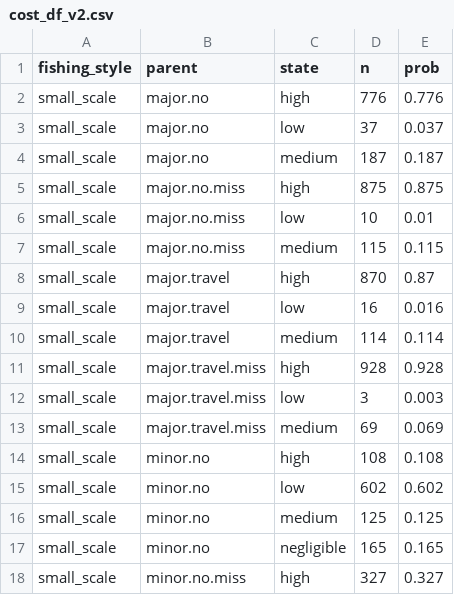
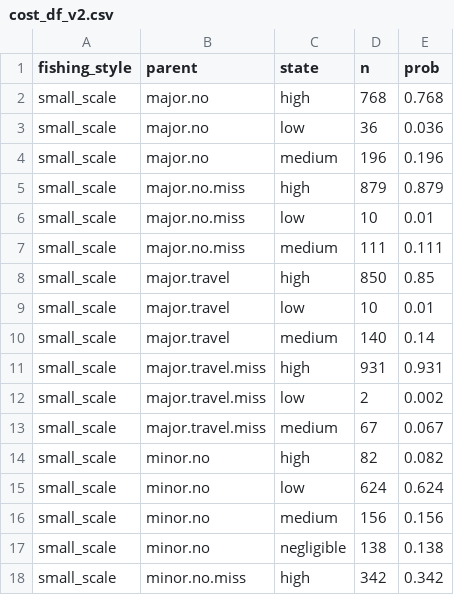
Before and after one commit to EnricoNArmelloni/extreme_weather_risk, a CSV file: data/read_only/cost_df_v2.csv, drawn as a sheet; only a part is shown; the diff covers the shown part only.

```diff
--- a/data/read_only/cost_df_v2.csv
+++ b/data/read_only/cost_df_v2.csv
@@ -1,18 +1,18 @@
 "fishing_style","parent","state","n","prob"
-"small_scale","major.no","high",776,0.776
-"small_scale","major.no","low",37,0.037
-"small_scale","major.no","medium",187,0.187
-"small_scale","major.no.miss","high",875,0.875
+"small_scale","major.no","high",768,0.768
+"small_scale","major.no","low",36,0.036
+"small_scale","major.no","medium",196,0.196
+"small_scale","major.no.miss","high",879,0.879
 "small_scale","major.no.miss","low",10,0.01
-"small_scale","major.no.miss","medium",115,0.115
-"small_scale","major.travel","high",870,0.87
-"small_scale","major.travel","low",16,0.016
-"small_scale","major.travel","medium",114,0.114
-"small_scale","major.travel.miss","high",928,0.928
-"small_scale","major.travel.miss","low",3,0.003
-"small_scale","major.travel.miss","medium",69,0.069
-"small_scale","minor.no","high",108,0.108
-"small_scale","minor.no","low",602,0.602
-"small_scale","minor.no","medium",125,0.125
-"small_scale","minor.no","negligible",165,0.165
-"small_scale","minor.no.miss","high",327,0.327
+"small_scale","major.no.miss","medium",111,0.111
+"small_scale","major.travel","high",850,0.85
+"small_scale","major.travel","low",10,0.01
+"small_scale","major.travel","medium",140,0.14
+"small_scale","major.travel.miss","high",931,0.931
+"small_scale","major.travel.miss","low",2,0.002
+"small_scale","major.travel.miss","medium",67,0.067
+"small_scale","minor.no","high",82,0.082
+"small_scale","minor.no","low",624,0.624
+"small_scale","minor.no","medium",156,0.156
+"small_scale","minor.no","negligible",138,0.138
+"small_scale","minor.no.miss","high",342,0.342
```
Also changed, not shown: 4 removed rows and 132 edited cells elsewhere in this file, 11 other files.
